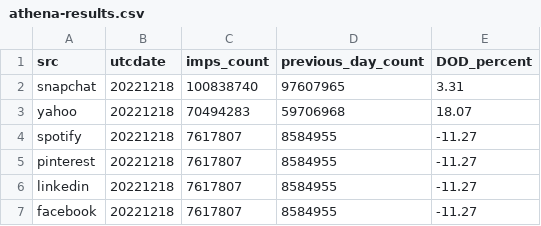
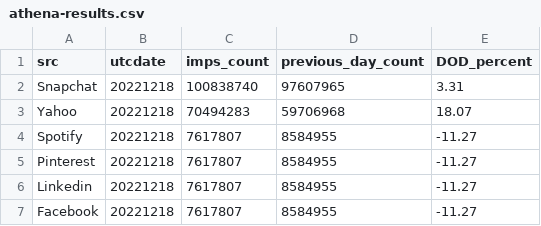
Before and after one commit to arane-ias/arane-python-scripts, a CSV file: prophet_automation/athena-results.csv, drawn as a sheet.

```diff
--- a/prophet_automation/athena-results.csv
+++ b/prophet_automation/athena-results.csv
@@ -1,7 +1,7 @@
 "src","utcdate","imps_count","previous_day_count","DOD_percent"
-"snapchat","20221218","100838740","97607965",3.31
-"yahoo","20221218","70494283","59706968",18.07
-"spotify","20221218","7617807","8584955",-11.27
-"pinterest","20221218","7617807","8584955",-11.27
-"linkedin","20221218","7617807","8584955",-11.27
-"facebook","20221218","7617807","8584955",-11.27
+"Snapchat","20221218","100838740","97607965",3.31
+"Yahoo","20221218","70494283","59706968",18.07
+"Spotify","20221218","7617807","8584955",-11.27
+"Pinterest","20221218","7617807","8584955",-11.27
+"Linkedin","20221218","7617807","8584955",-11.27
+"Facebook","20221218","7617807","8584955",-11.27
```
Also changed, not shown: prophet_automation/powerbi.csv, prophet_automation/snowflake-results.csv, 14 other files.
